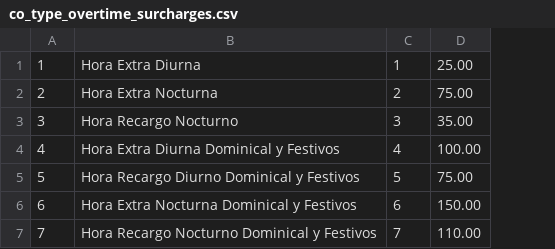
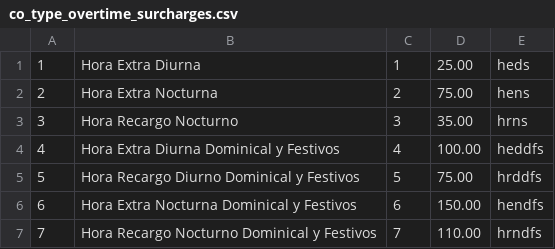
Before and after one commit to rgsarmiento/fork_facturadorProDina, a CSV file: public/csv/co_type_overtime_surcharges.csv, drawn as a sheet; the diff names each change by its address in the sheet, - before the commit and + after, or states it on an @@ line.

Commit message:
Ajustes horas extras heds, se agregan hens, hrns, heddfs

```diff
--- a/public/csv/co_type_overtime_surcharges.csv
+++ b/public/csv/co_type_overtime_surcharges.csv
+column E, rows 1-7: heds | hens | hrns | heddfs | hrddfs | hendfs | hrndfs
```
Also changed, not shown: 10 other files.
